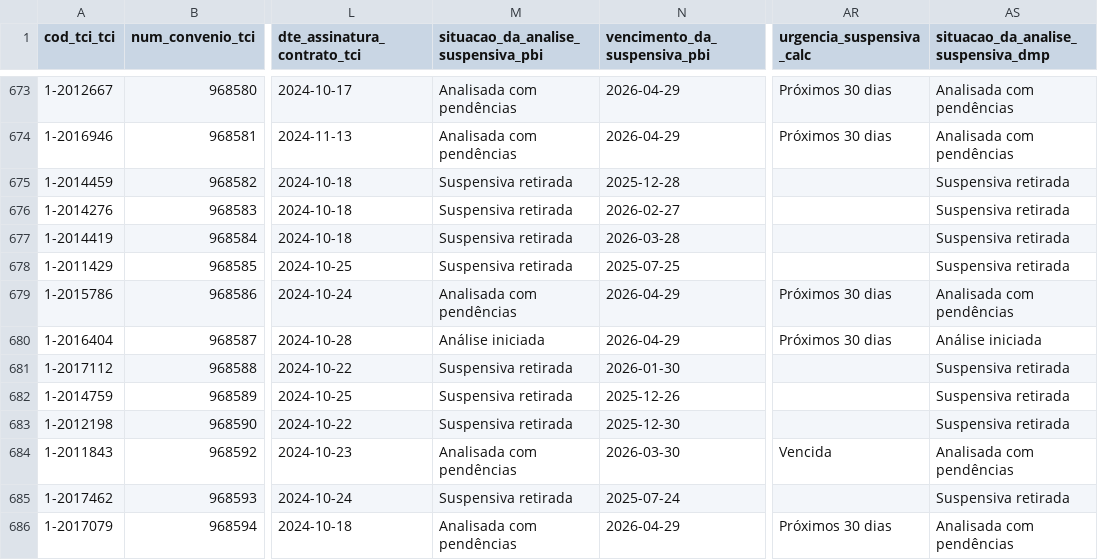
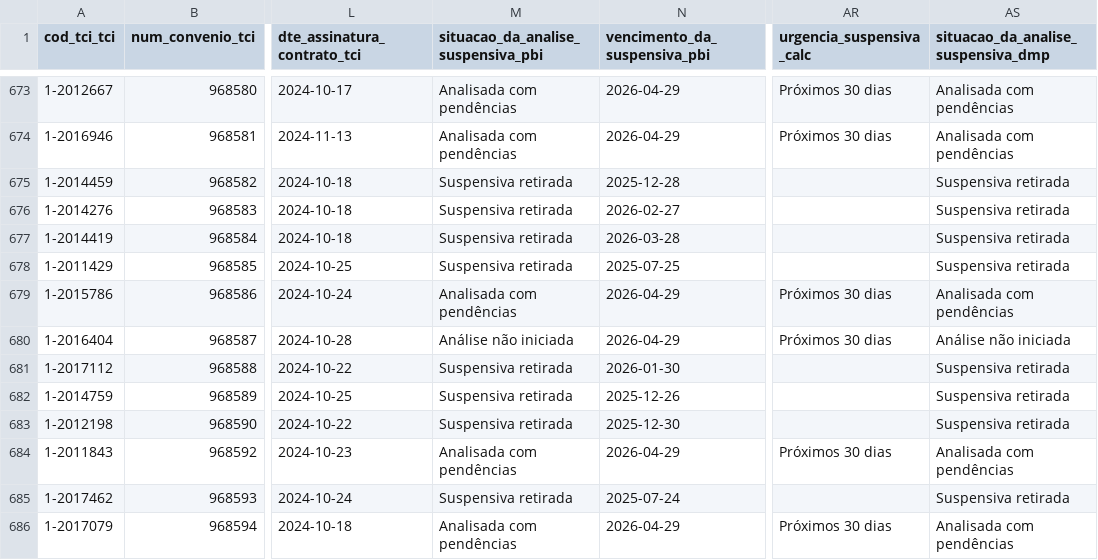
Before and after one commit to brunothiago/painel_dmp_pc32, a CSV file: data/historico/base_pc_32_2026-04-27.csv, drawn as a sheet; only a part is shown, gaps mark what is left out; the diff covers the shown part only; the diff names each change by its address in the sheet, - before the commit and + after, or states it on an @@ line.

Commit message:
Atualiza dados PC 32 — 2026-04-27

```diff
--- a/data/historico/base_pc_32_2026-04-27.csv
+++ b/data/historico/base_pc_32_2026-04-27.csv
-M680: Análise iniciada
+M680: Análise não iniciada
-AS680: Análise iniciada
+AS680: Análise não iniciada
-N684 (vencimento_da_suspensiva_pbi): 2026-03-30
+N684 (vencimento_da_suspensiva_pbi): 2026-04-29
-AR684 (urgencia_suspensiva_calc): Vencida
+AR684 (urgencia_suspensiva_calc): Próximos 30 dias
```
Also changed, not shown: 12 moved rows and 102 edited cells elsewhere in this file, 4 other files.
